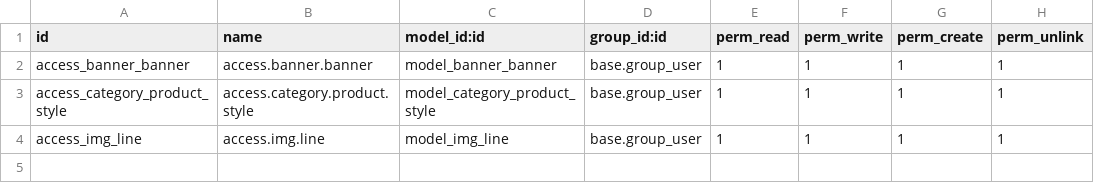
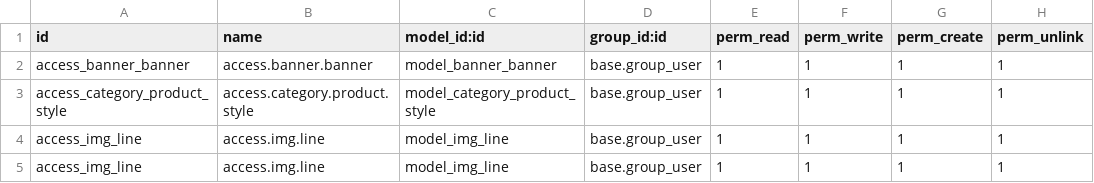
Before and after one commit to Uyennhi0997/BAS014, a CSV file: co_cms/security/ir.model.access.csv, drawn as a sheet.

```diff
--- a/co_cms/security/ir.model.access.csv
+++ b/co_cms/security/ir.model.access.csv
@@ -4 +4,2 @@ access_category_product_style,access.category.product.style,model_category_produ
 access_img_line,access.img.line,model_img_line,base.group_user,1,1,1,1
+access_img_line,access.img.line,model_img_line,base.group_user,1,1,1,1
```
Also changed, not shown: 5 other files.
